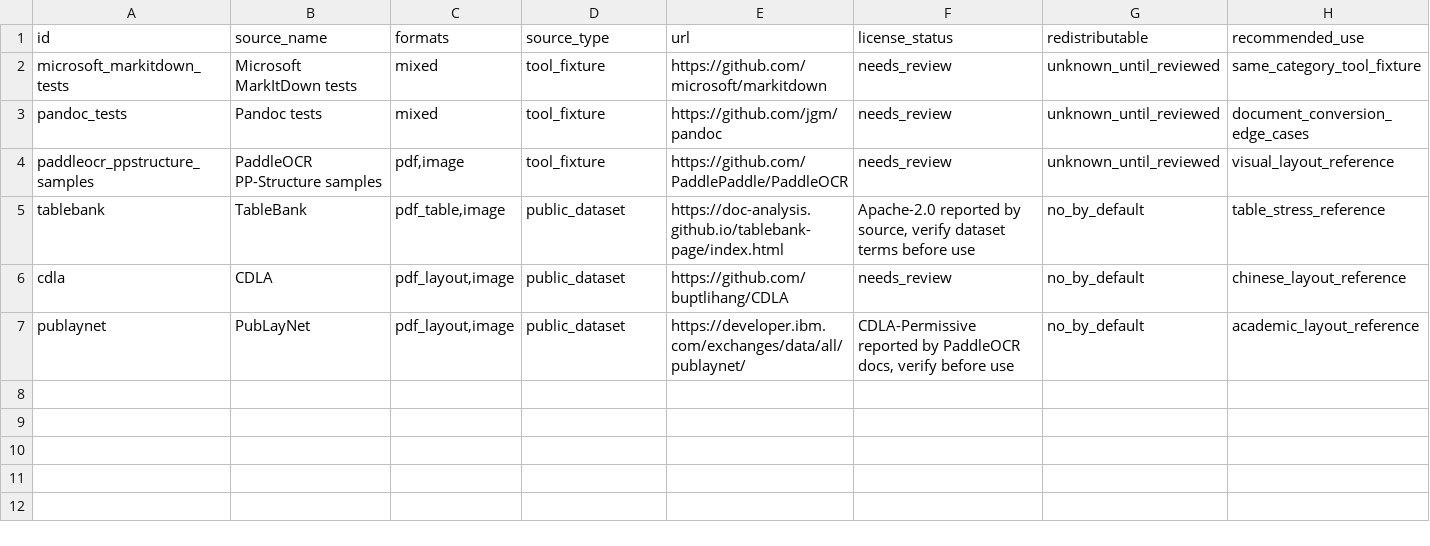
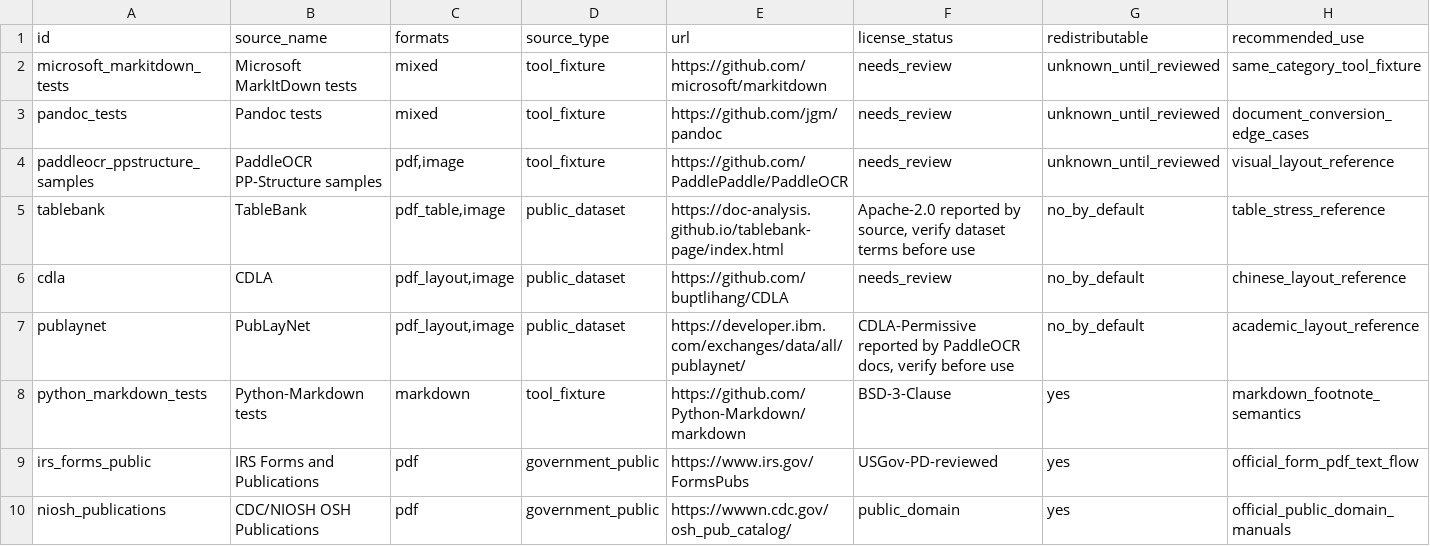
Before and after one commit to ZSeanYves/markitdown-quality-lab, a TSV file: external_quality/_quality_rows_staging/source_catalog.tsv, drawn as a sheet; only a part is shown; rows hold the shown columns only; the diff names each change by its address in the sheet, - before the commit and + after, or states it on an @@ line.

```diff
--- a/external_quality/_quality_rows_staging/source_catalog.tsv
+++ b/external_quality/_quality_rows_staging/source_catalog.tsv
+row 8: python_markdown_tests | Python-Markdown tests | markdown | tool_fixture | https://github.com/Python-Markdown/markdown | BSD-3-Clause | yes | markdown_footnote_semantics
+row 9: irs_forms_public | IRS Forms and Publications | pdf | government_public | https://www.irs.gov/FormsPubs | USGov-PD-reviewed | yes | official_form_pdf_text_flow
+row 10: niosh_publications | CDC/NIOSH OSH Publications | pdf | government_public | https://wwwn.cdc.gov/osh_pub_catalog/ | public_domain | yes | official_public_domain_manuals
```
Also changed, not shown: 8 other files.
